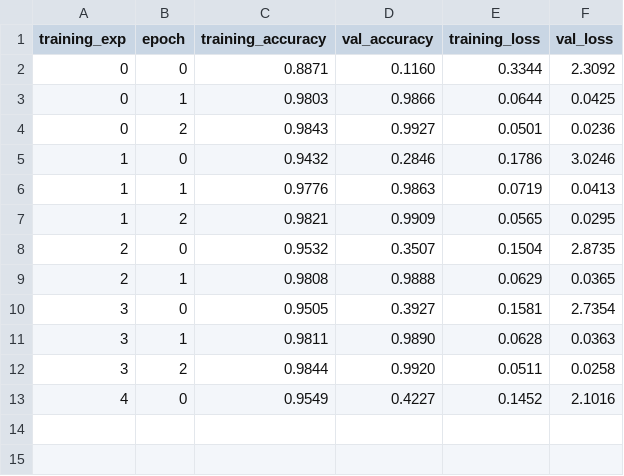
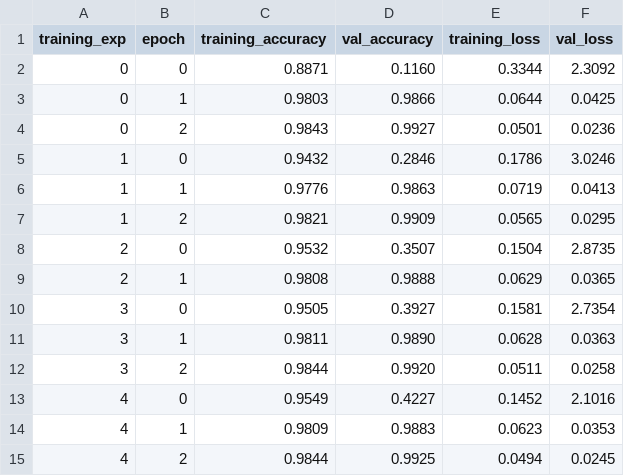
Before and after one commit to iacobo/generative-latent-replay, a CSV file: results/EWC/training_results.csv, drawn as a sheet.

```diff
--- a/results/EWC/training_results.csv
+++ b/results/EWC/training_results.csv
@@ -13 +13,3 @@ training_exp,epoch,training_accuracy,val_accuracy,training_loss,val_loss
 4,0,0.9549,0.4227,0.1452,2.1016
+4,1,0.9809,0.9883,0.0623,0.0353
+4,2,0.9844,0.9925,0.0494,0.0245
```
Also changed, not shown: results/EWC/eval_results.csv, 3 other files.
